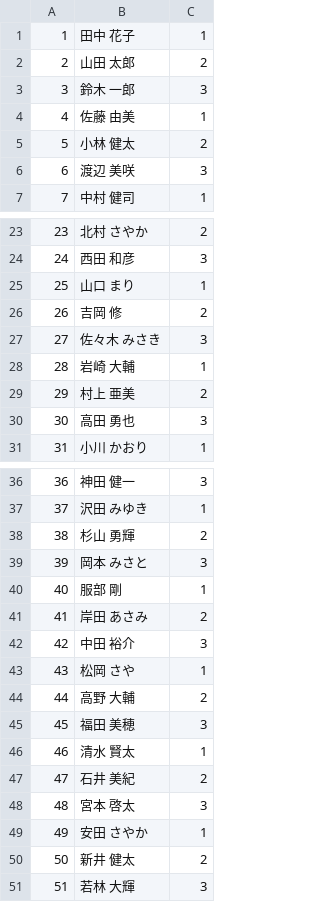
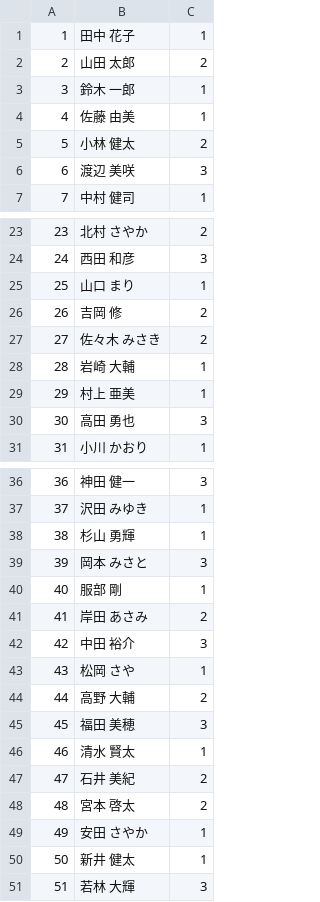
Before and after one commit to TechBowl-japan/SQLRailway-setup, a CSV file: data/students.csv, drawn as a sheet; only a part is shown, gaps mark what is left out.

Commit message:
fix: studentsテーブルのデータを修正

```diff
--- a/data/students.csv
+++ b/data/students.csv
@@ -2,3 +2,3 @@
 2,山田 太郎,2
-3,鈴木 一郎,3
+3,鈴木 一郎,1
 4,佐藤 由美,1
@@ -26,5 +26,5 @@
 26,吉岡 修,2
-27,佐々木 みさき,3
+27,佐々木 みさき,2
 28,岩崎 大輔,1
-29,村上 亜美,2
+29,村上 亜美,1
 30,高田 勇也,3
@@ -37,3 +37,3 @@
 37,沢田 みゆき,1
-38,杉山 勇輝,2
+38,杉山 勇輝,1
 39,岡本 みさと,3
@@ -47,5 +47,5 @@
 47,石井 美紀,2
-48,宮本 啓太,3
+48,宮本 啓太,2
 49,安田 さやか,1
-50,新井 健太,2
+50,新井 健太,1
 51,若林 大輝,3
```
